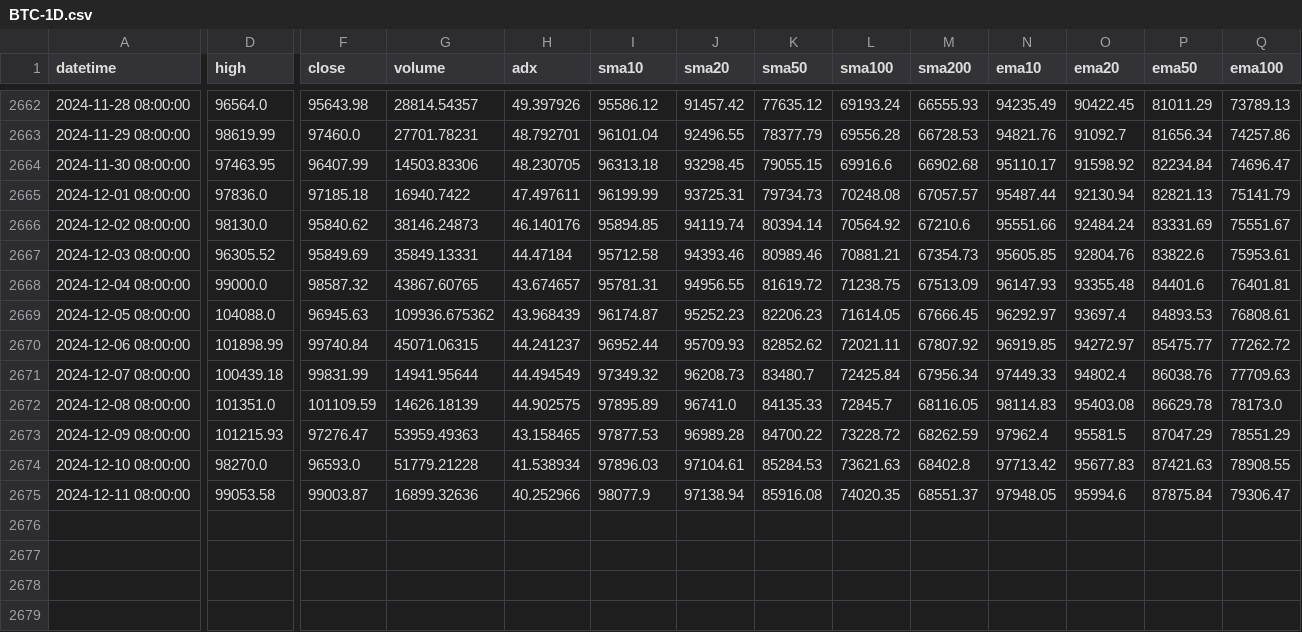
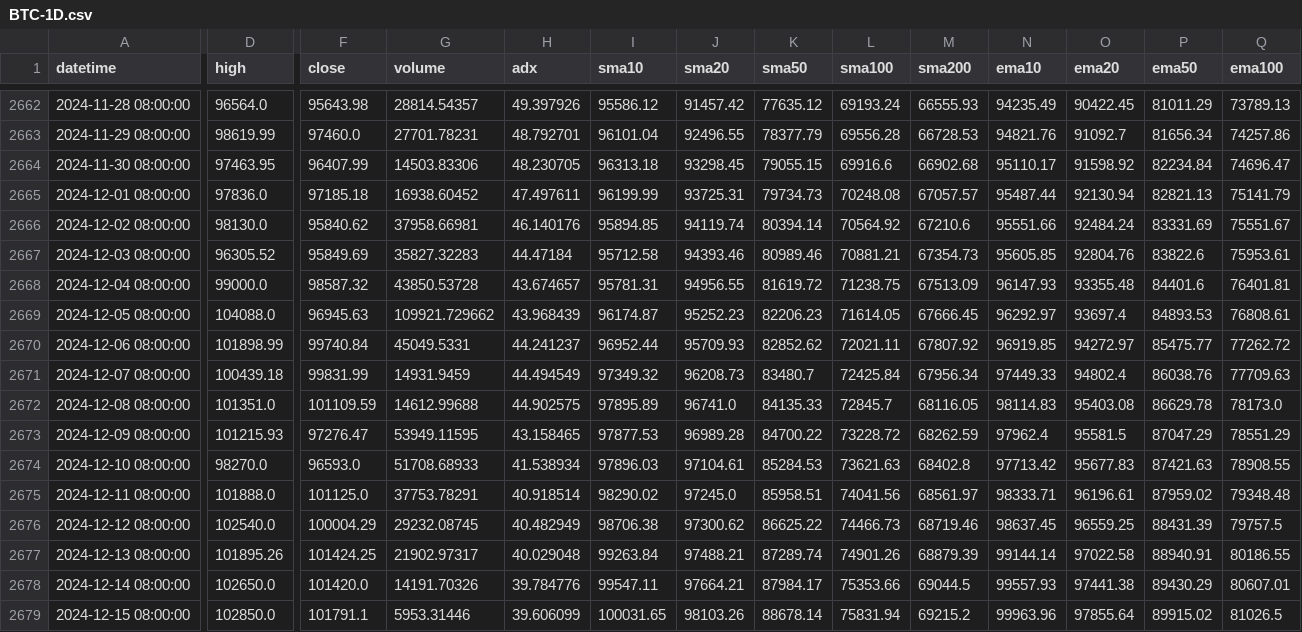
Before and after one commit to Rain1047/uchu_trade, a CSV file: backend/data_center/kline_data/BTC-1D.csv, drawn as a sheet; only a part is shown, gaps mark what is left out; rows hold the shown columns only; the diff covers the shown part only; the diff names each change by its address in the sheet, - before the commit and + after, or states it on an @@ line.

```diff
--- a/backend/data_center/kline_data/BTC-1D.csv
+++ b/backend/data_center/kline_data/BTC-1D.csv
-G2665 (volume): 16940.7422
+G2665 (volume): 16938.60452
-G2666 (volume): 38146.24873
+G2666 (volume): 37958.66981
-G2667 (volume): 35849.13331
+G2667 (volume): 35827.32283
-G2668 (volume): 43867.60765
+G2668 (volume): 43850.53728
-G2669 (volume): 109936.675362
+G2669 (volume): 109921.729662
-G2670 (volume): 45071.06315
+G2670 (volume): 45049.5331
-G2671 (volume): 14941.95644
+G2671 (volume): 14931.9459
-G2672 (volume): 14626.18139
+G2672 (volume): 14612.99688
-G2673 (volume): 53959.49363
+G2673 (volume): 53949.11595
-G2674 (volume): 51779.21228
+G2674 (volume): 51708.68933
-D2675 (high): 99053.58
+D2675 (high): 101888.0
-F2675 (close): 99003.87
+F2675 (close): 101125.0
-G2675 (volume): 16899.32636
+G2675 (volume): 37753.78291
-H2675 (adx): 40.252966
+H2675 (adx): 40.918514
-I2675 (sma10): 98077.9
+I2675 (sma10): 98290.02
-J2675 (sma20): 97138.94
+J2675 (sma20): 97245.0
-K2675 (sma50): 85916.08
+K2675 (sma50): 85958.51
-L2675 (sma100): 74020.35
+L2675 (sma100): 74041.56
-M2675 (sma200): 68551.37
+M2675 (sma200): 68561.97
-N2675 (ema10): 97948.05
+N2675 (ema10): 98333.71
-O2675 (ema20): 95994.6
+O2675 (ema20): 96196.61
-P2675 (ema50): 87875.84
+P2675 (ema50): 87959.02
-Q2675 (ema100): 79306.47
+Q2675 (ema100): 79348.48
+row 2676: 2024-12-12 08:00:00 | 102540.0 | 100004.29 | 29232.08745 | 40.482949 | 98706.38 | 97300.62 | 86625.22 | 74466.73 | 68719.46 | 98637.45 | 96559.25 | 88431.39 | 79757.5
+row 2677: 2024-12-13 08:00:00 | 101895.26 | 101424.25 | 21902.97317 | 40.029048 | 99263.84 | 97488.21 | 87289.74 | 74901.26 | 68879.39 | 99144.14 | 97022.58 | 88940.91 | 80186.55
+row 2678: 2024-12-14 08:00:00 | 102650.0 | 101420.0 | 14191.70326 | 39.784776 | 99547.11 | 97664.21 | 87984.17 | 75353.66 | 69044.5 | 99557.93 | 97441.38 | 89430.29 | 80607.01
+row 2679: 2024-12-15 08:00:00 | 102850.0 | 101791.1 | 5953.31446 | 39.606099 | 100031.65 | 98103.26 | 88678.14 | 75831.94 | 69215.2 | 99963.96 | 97855.64 | 89915.02 | 81026.5
```
Also changed, not shown: 5 edited cells elsewhere in this file, backend/data_center/kline_data/DOGE-1D.csv, backend/data_center/kline_data/ETH-1D.csv, 5 other files.
